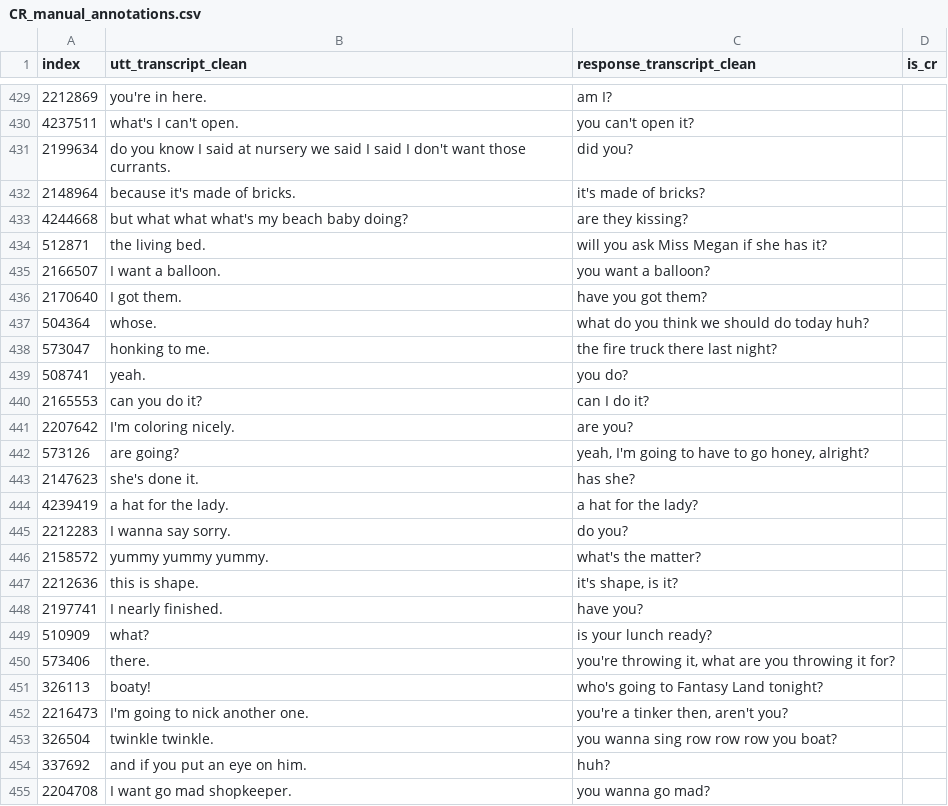
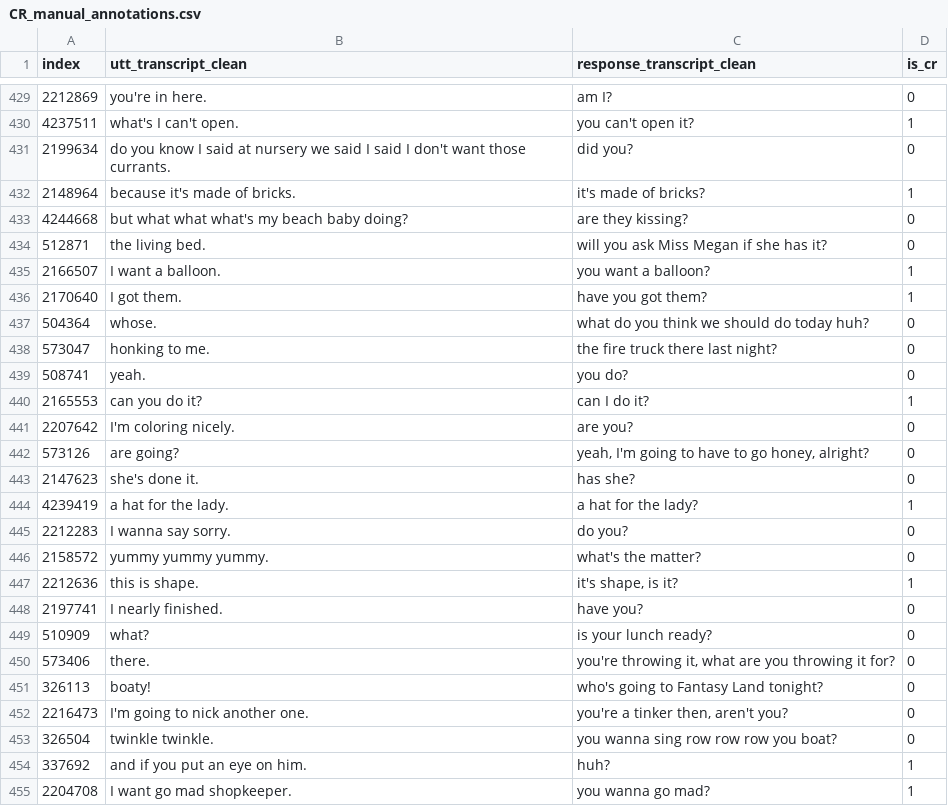
Before and after one commit to mitjanikolaus/lm_feedback, a CSV file: data/CR_manual_annotations.csv, drawn as a sheet; only a part is shown, gaps mark what is left out; the diff covers the shown part only.

```diff
--- a/data/CR_manual_annotations.csv
+++ b/data/CR_manual_annotations.csv
@@ -429,27 +429,27 @@ index,utt_transcript_clean,response_transcript_clean,is_cr
-2212869,you're in here.,am I?,
-4237511,what's I can't open.,you can't open it?,
-2199634,do you know I said at nursery we said I said I don't want those currants.,did you?,
-2148964,because it's made of bricks.,it's made of bricks?,
-4244668,but what what what's my beach baby doing?,are they kissing?,
-512871,the living bed.,will you ask Miss Megan if she has it?,
-2166507,I want a balloon.,you want a balloon?,
-2170640,I got them.,have you got them?,
-504364,whose.,what do you think we should do today huh?,
-573047,honking to me.,the fire truck there last night?,
-508741,yeah.,you do?,
-2165553,can you do it?,can I do it?,
-2207642,I'm coloring nicely.,are you?,
-573126,are going?,"yeah, I'm going to have to go honey, alright?",
-2147623,she's done it.,has she?,
-4239419,a hat for the lady.,a hat for the lady?,
-2212283,I wanna say sorry.,do you?,
-2158572,yummy yummy yummy.,what's the matter?,
-2212636,this is shape.,"it's shape, is it?",
-2197741,I nearly finished.,have you?,
-510909,what?,is your lunch ready?,
-573406,there.,"you're throwing it, what are you throwing it for?",
-326113,boaty!,who's going to Fantasy Land tonight?,
-2216473,I'm going to nick another one.,"you're a tinker then, aren't you?",
-326504,twinkle twinkle.,you wanna sing row row row you boat?,
-337692,and if you put an eye on him.,huh?,
-2204708,I want go mad shopkeeper.,you wanna go mad?,
+2212869,you're in here.,am I?,0
+4237511,what's I can't open.,you can't open it?,1
+2199634,do you know I said at nursery we said I said I don't want those currants.,did you?,0
+2148964,because it's made of bricks.,it's made of bricks?,1
+4244668,but what what what's my beach baby doing?,are they kissing?,0
+512871,the living bed.,will you ask Miss Megan if she has it?,0
+2166507,I want a balloon.,you want a balloon?,1
+2170640,I got them.,have you got them?,1
+504364,whose.,what do you think we should do today huh?,0
+573047,honking to me.,the fire truck there last night?,0
+508741,yeah.,you do?,0
+2165553,can you do it?,can I do it?,1
+2207642,I'm coloring nicely.,are you?,0
+573126,are going?,"yeah, I'm going to have to go honey, alright?",0
+2147623,she's done it.,has she?,0
+4239419,a hat for the lady.,a hat for the lady?,1
+2212283,I wanna say sorry.,do you?,0
+2158572,yummy yummy yummy.,what's the matter?,0
+2212636,this is shape.,"it's shape, is it?",1
+2197741,I nearly finished.,have you?,0
+510909,what?,is your lunch ready?,0
+573406,there.,"you're throwing it, what are you throwing it for?",0
+326113,boaty!,who's going to Fantasy Land tonight?,0
+2216473,I'm going to nick another one.,"you're a tinker then, aren't you?",0
+326504,twinkle twinkle.,you wanna sing row row row you boat?,0
+337692,and if you put an eye on him.,huh?,1
+2204708,I want go mad shopkeeper.,you wanna go mad?,1
```
Also changed, not shown: 150 edited cells elsewhere in this file.
